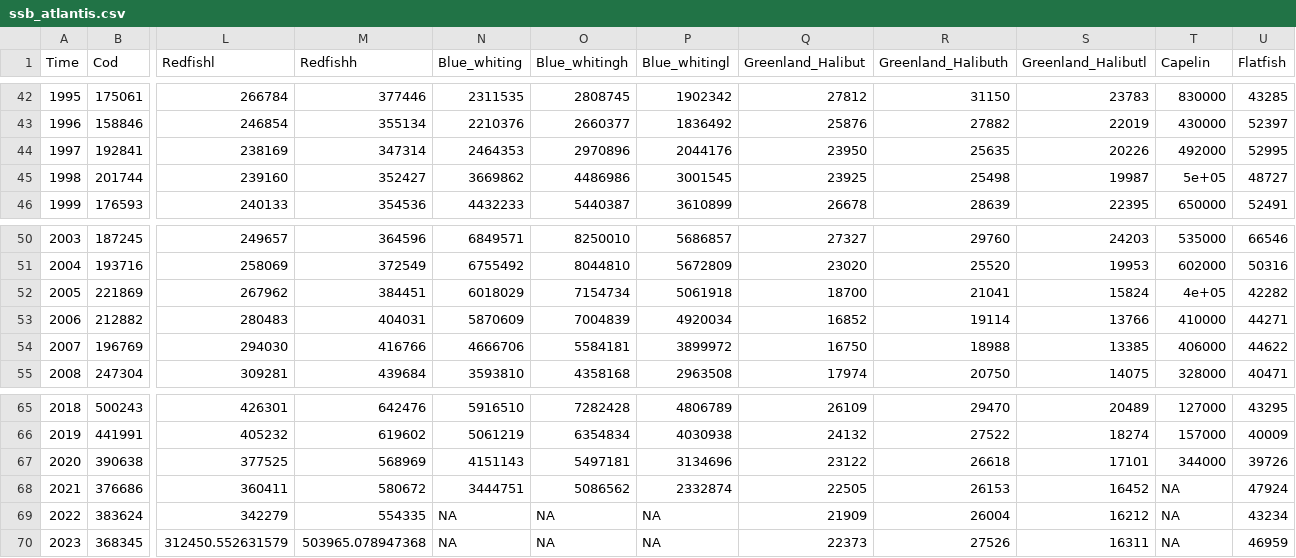
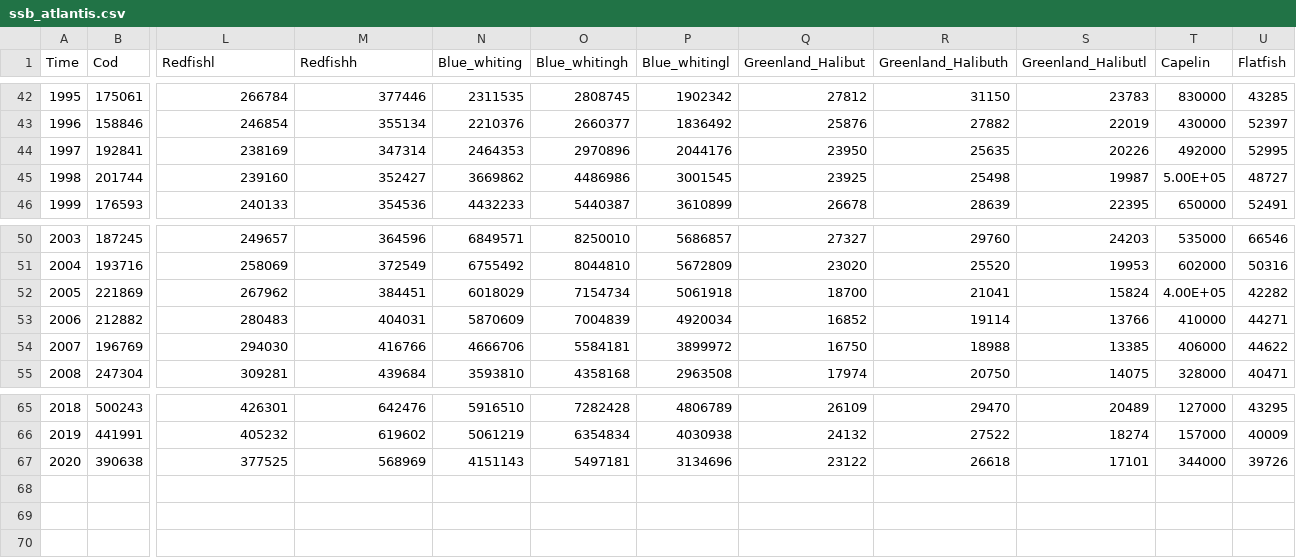
Before and after one commit to jacobkasper/AtlantisVadt, a CSV file: ForVADT/ssb_atlantis.csv, drawn as a sheet; only a part is shown, gaps mark what is left out; rows hold the shown columns only; the diff covers the shown part only; the diff names each change by its address in the sheet, - before the commit and + after, or states it on an @@ line.

```diff
--- a/ForVADT/ssb_atlantis.csv
+++ b/ForVADT/ssb_atlantis.csv
-T45 (Capelin): 5e+05
+T45 (Capelin): 5.00E+05
-T52 (Capelin): 4e+05
+T52 (Capelin): 4.00E+05
-row 68: 2021 | 376686 | 360411 | 580672 | 3444751 | 5086562 | 2332874 | 22505 | 26153 | 16452 | NA | 47924
-row 69: 2022 | 383624 | 342279 | 554335 | NA | NA | NA | 21909 | 26004 | 16212 | NA | 43234
-row 70: 2023 | 368345 | 312450.552631579 | 503965.078947368 | NA | NA | NA | 22373 | 27526 | 16311 | NA | 46959
```
Also changed, not shown: 60 edited cells elsewhere in this file, ForVADT/biomass2020.csv, ForVADT/harvest_for_atlantis.csv, 14 other files.
